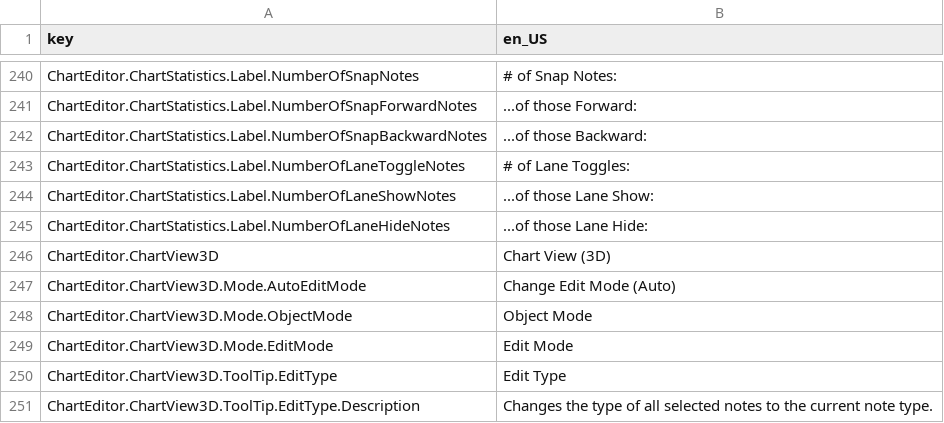
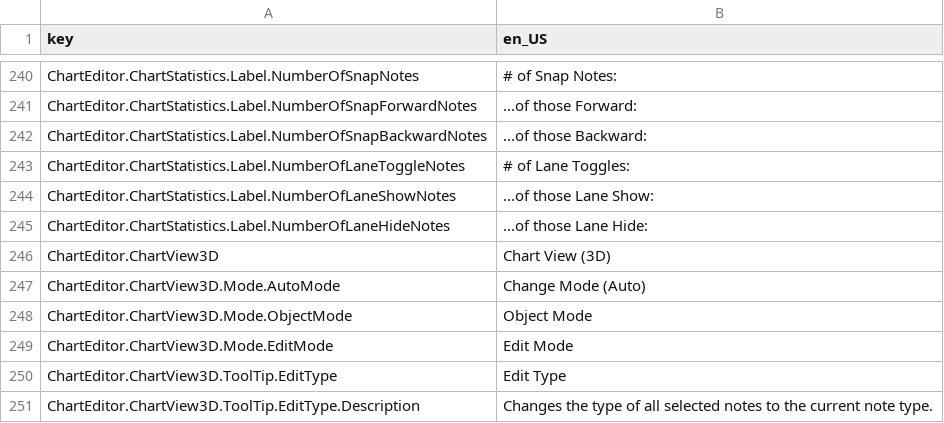
Before and after one commit to Yasu3D/SaturnEdit, a CSV file: SaturnEdit/Assets/Locales/locales.csv, drawn as a sheet; only a part is shown, gaps mark what is left out.

```diff
--- a/SaturnEdit/Assets/Locales/locales.csv
+++ b/SaturnEdit/Assets/Locales/locales.csv
@@ -246,3 +246,3 @@ ChartEditor.ChartStatistics.Label.NumberOfLaneHideNotes,...of those Lane Hide:
 ChartEditor.ChartView3D,Chart View (3D)
-ChartEditor.ChartView3D.Mode.AutoEditMode,Change Edit Mode (Auto)
+ChartEditor.ChartView3D.Mode.AutoMode,Change Mode (Auto)
 ChartEditor.ChartView3D.Mode.ObjectMode,Object Mode
```
Also changed, not shown: 6 other files.
